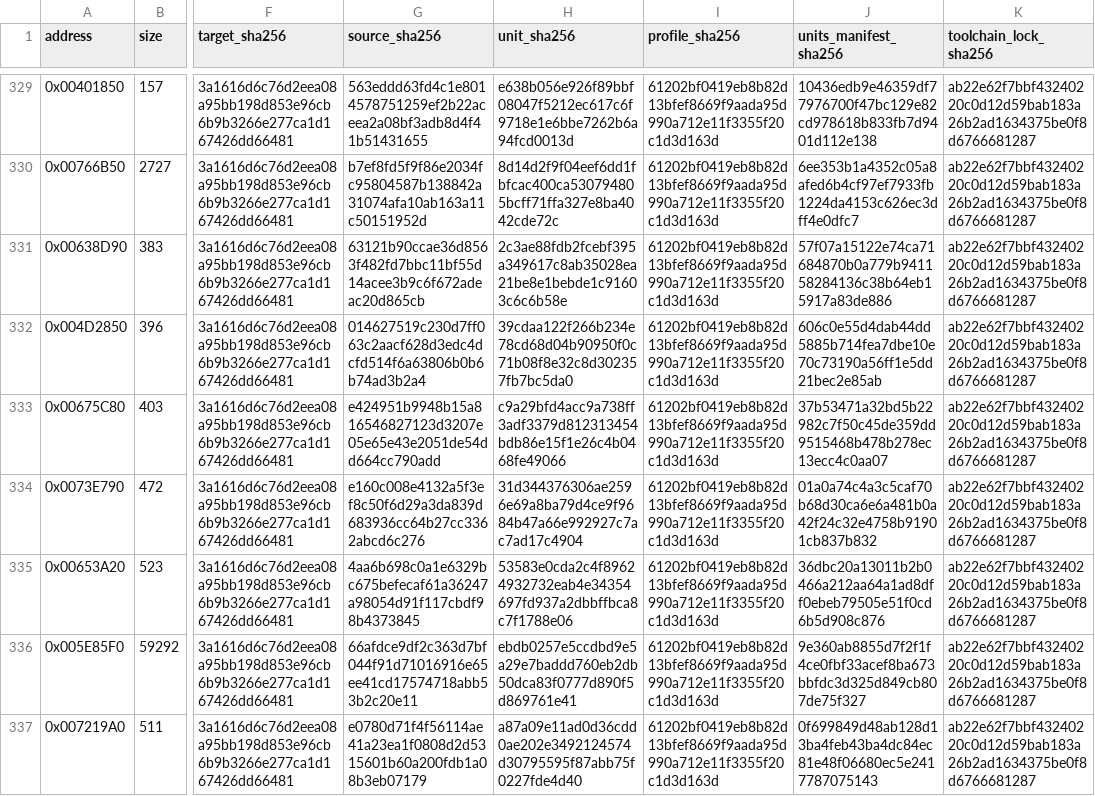
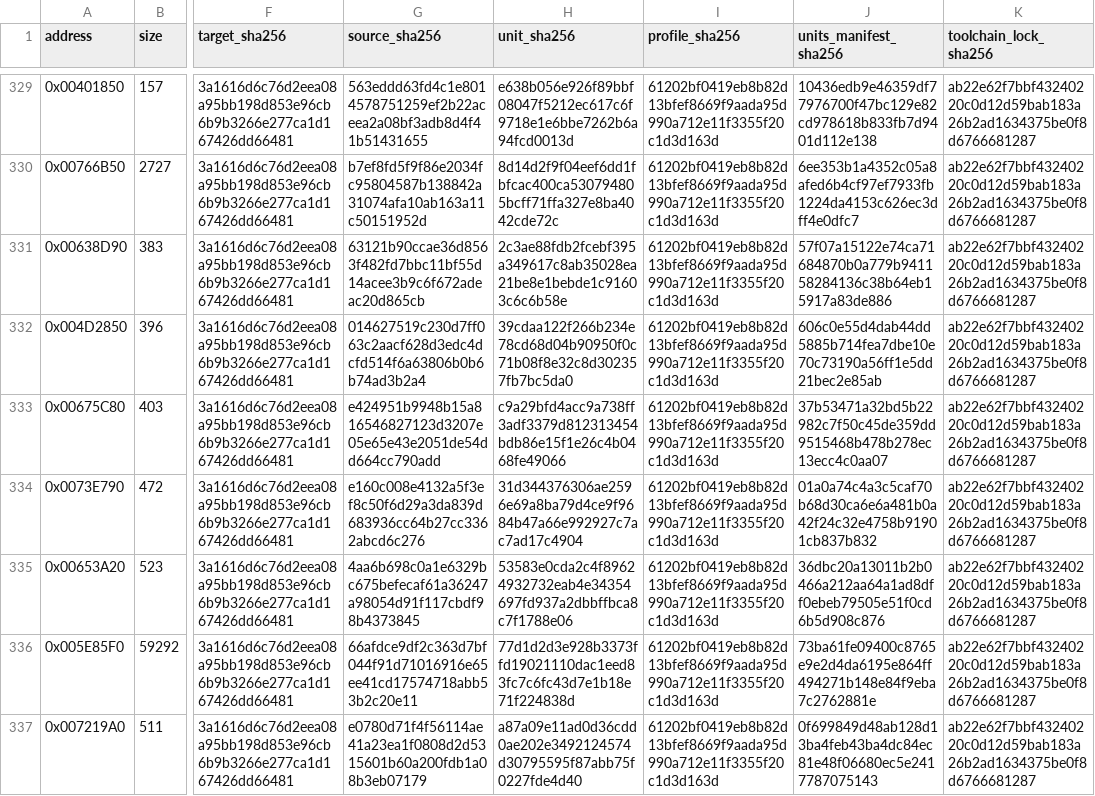
Before and after one commit to N0zoM1z0/Eternal-Fighter-Zero, a CSV file: config/matches.csv, drawn as a sheet; only a part is shown, gaps mark what is left out; the diff names each change by its address in the sheet, - before the commit and + after, or states it on an @@ line.

```diff
--- a/config/matches.csv
+++ b/config/matches.csv
-H336 (unit_sha256): ebdb0257e5ccdbd9e5a29e7baddd760eb2db50dca83f0777d890f5d869761e41
+H336 (unit_sha256): 77d1d2d3e928b3373ffd19021110dac1eed83fc7c6fc43d7e1b18e71f224838d
-J336 (units_manifest_sha256): 9e360ab8855d7f2f1f4ce0fbf33acef8ba673bbfdc3d325d849cb807de75f327
+J336 (units_manifest_sha256): 73ba61fe09400c8765e9e2d4da6195e864ff494271b148e84f9eba7c2762881e
```
Also changed, not shown: 2 other files.
